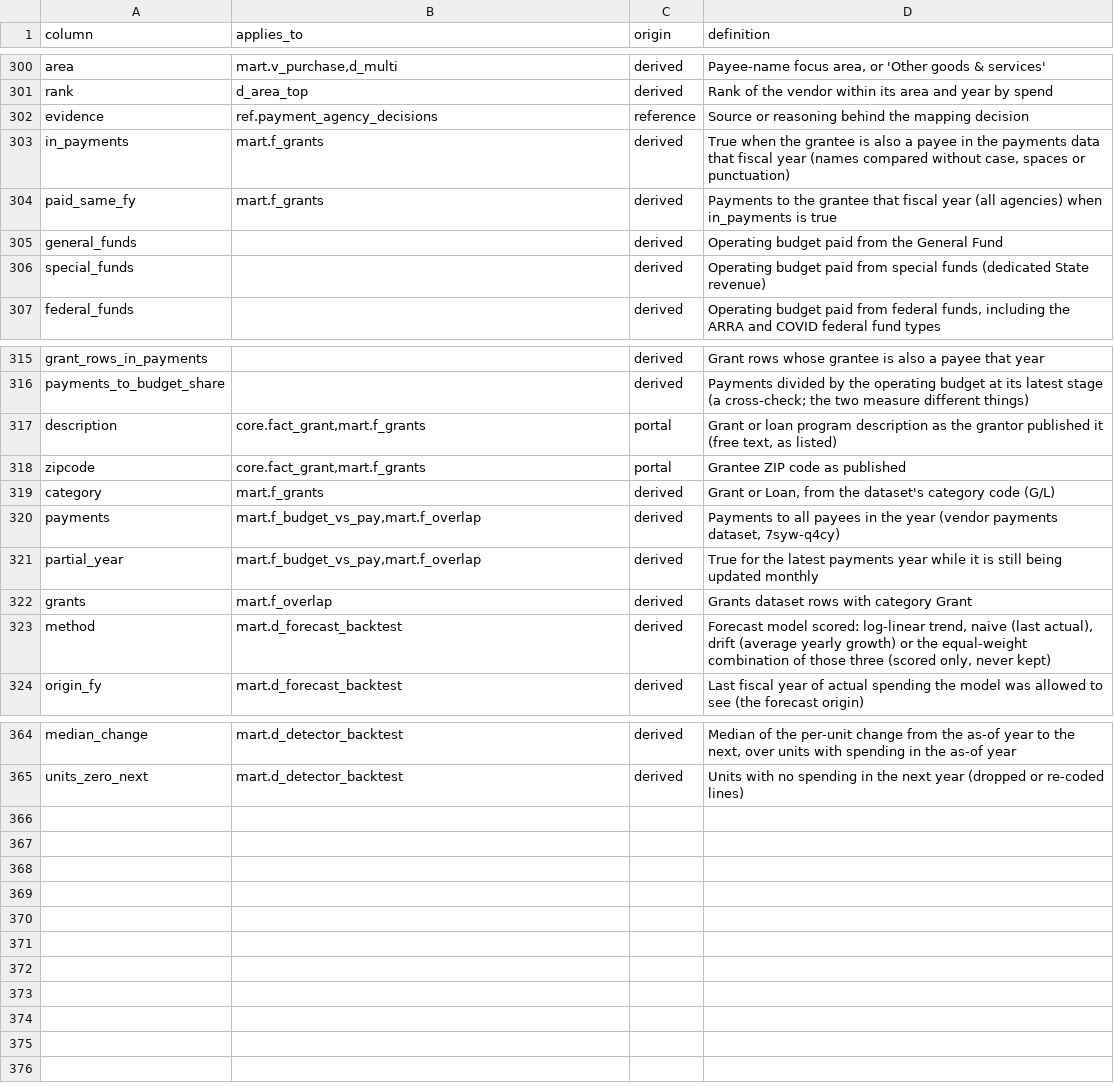
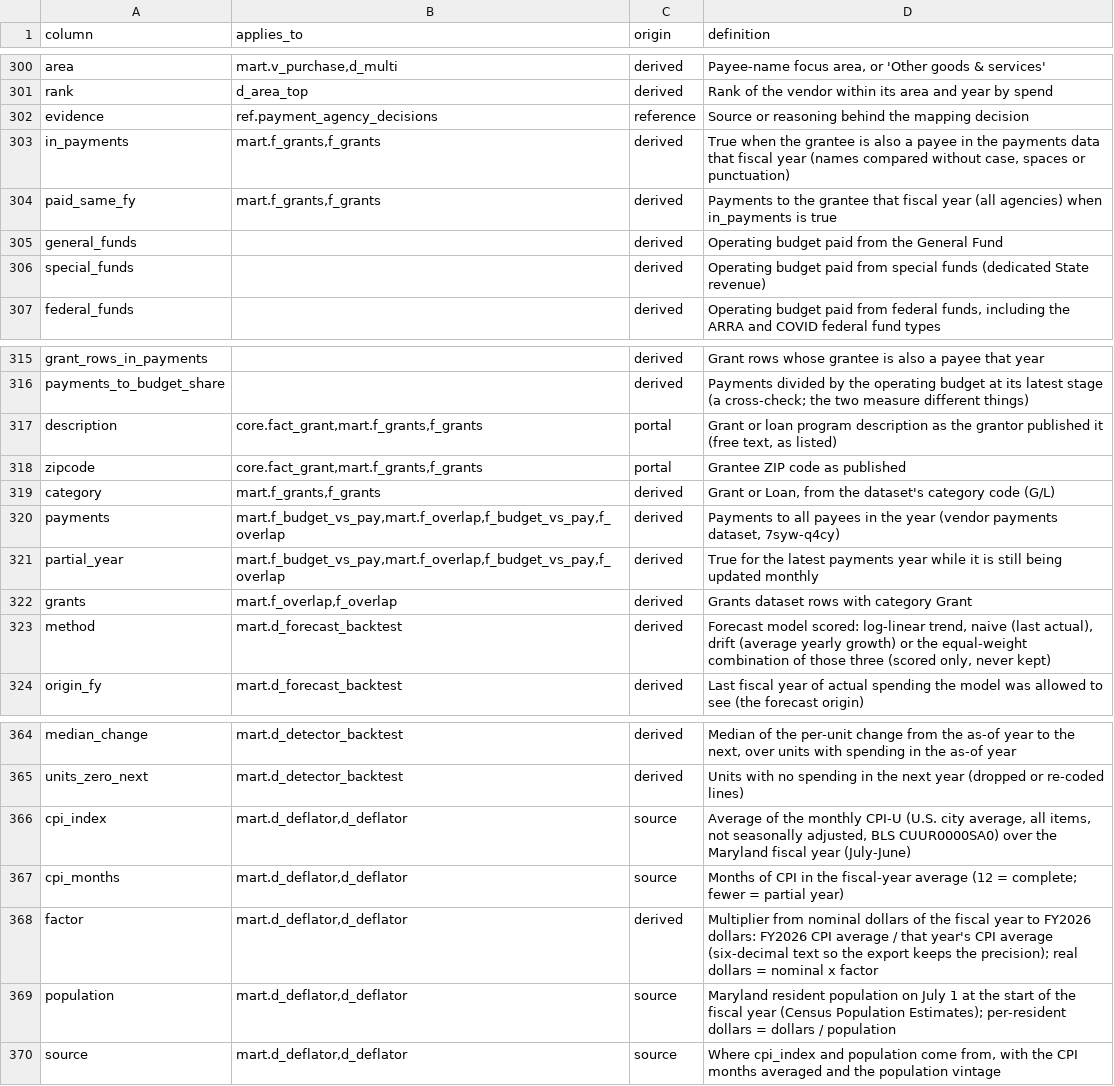
Before and after one commit to EVO3-Ecosystem/gmi-savings-tracker, a CSV file: reference/column_dictionary.csv, drawn as a sheet; only a part is shown, gaps mark what is left out.

```diff
--- a/reference/column_dictionary.csv
+++ b/reference/column_dictionary.csv
@@ -302,4 +302,4 @@ rank,d_area_top,derived,Rank of the vendor within its area and year by spend
 evidence,ref.payment_agency_decisions,reference,Source or reasoning behind the mapping decision
-in_payments,mart.f_grants,derived,"True when the grantee is also a payee in the payments data that fiscal year (names compared without case, spaces or punctuation)"
-paid_same_fy,mart.f_grants,derived,Payments to the grantee that fiscal year (all agencies) when in_payments is true
+in_payments,"mart.f_grants,f_grants",derived,"True when the grantee is also a payee in the payments data that fiscal year (names compared without case, spaces or punctuation)"
+paid_same_fy,"mart.f_grants,f_grants",derived,Payments to the grantee that fiscal year (all agencies) when in_payments is true
 general_funds,,derived,Operating budget paid from the General Fund
@@ -316,8 +316,8 @@ grant_rows_in_payments,,derived,Grant rows whose grantee is also a payee that ye
 payments_to_budget_share,,derived,Payments divided by the operating budget at its latest stage (a cross-check; the two measure different things)
-description,"core.fact_grant,mart.f_grants",portal,"Grant or loan program description as the grantor published it (free text, as listed)"
-zipcode,"core.fact_grant,mart.f_grants",portal,Grantee ZIP code as published
-category,mart.f_grants,derived,"Grant or Loan, from the dataset's category code (G/L)"
-payments,"mart.f_budget_vs_pay,mart.f_overlap",derived,"Payments to all payees in the year (vendor payments dataset, 7syw-q4cy)"
-partial_year,"mart.f_budget_vs_pay,mart.f_overlap",derived,True for the latest payments year while it is still being updated monthly
-grants,mart.f_overlap,derived,Grants dataset rows with category Grant
+description,"core.fact_grant,mart.f_grants,f_grants",portal,"Grant or loan program description as the grantor published it (free text, as listed)"
+zipcode,"core.fact_grant,mart.f_grants,f_grants",portal,Grantee ZIP code as published
+category,"mart.f_grants,f_grants",derived,"Grant or Loan, from the dataset's category code (G/L)"
+payments,"mart.f_budget_vs_pay,mart.f_overlap,f_budget_vs_pay,f_overlap",derived,"Payments to all payees in the year (vendor payments dataset, 7syw-q4cy)"
+partial_year,"mart.f_budget_vs_pay,mart.f_overlap,f_budget_vs_pay,f_overlap",derived,True for the latest payments year while it is still being updated monthly
+grants,"mart.f_overlap,f_overlap",derived,Grants dataset rows with category Grant
 method,mart.d_forecast_backtest,derived,"Forecast model scored: log-linear trend, naive (last actual), drift (average yearly growth) or the equal-weight combination of those three (scored only, never kept)"
@@ -365 +365,6 @@ median_change,mart.d_detector_backtest,derived,"Median of the per-unit change fr
 units_zero_next,mart.d_detector_backtest,derived,Units with no spending in the next year (dropped or re-coded lines)
+cpi_index,"mart.d_deflator,d_deflator",source,"Average of the monthly CPI-U (U.S. city average, all items, not seasonally adjusted, BLS CUUR0000SA0) over the Maryland fiscal year (July-June)"
+cpi_months,"mart.d_deflator,d_deflator",source,Months of CPI in the fiscal-year average (12 = complete; fewer = partial year)
+factor,"mart.d_deflator,d_deflator",derived,Multiplier from nominal dollars of the fiscal year to FY2026 dollars: FY2026 CPI average / that year's CPI average (six-decimal text so the export keeps the precision); real dollars = nominal x factor
+population,"mart.d_deflator,d_deflator",source,Maryland resident population on July 1 at the start of the fiscal year (Census Population Estimates); per-resident dollars = dollars / population
+source,"mart.d_deflator,d_deflator",source,"Where cpi_index and population come from, with the CPI months averaged and the population vintage"
```
Also changed, not shown: docs/schemas/source_columns.csv, 8 other files.
